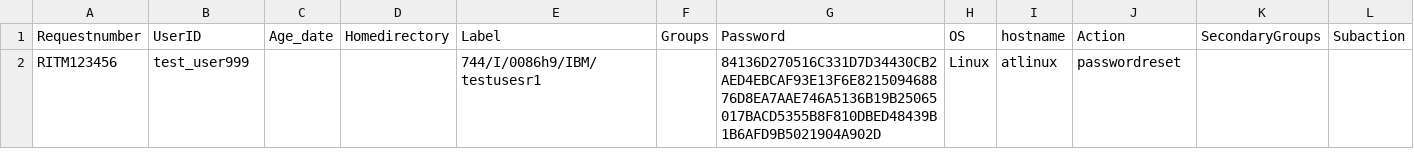
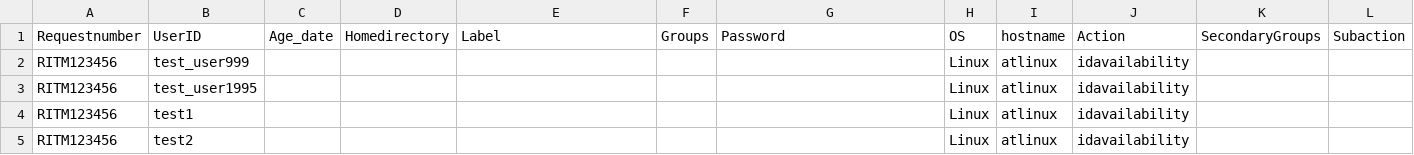
Before and after one commit to viqar19/IAM_Automation_reports, a CSV file: test_requests.csv, drawn as a sheet.

Commit message:
Update test_requests.csv

```diff
--- a/test_requests.csv
+++ b/test_requests.csv
@@ -1,2 +1,5 @@
 Requestnumber,UserID,Age_date,Homedirectory,Label,Groups,Password,OS,hostname,Action,SecondaryGroups,Subaction
-RITM123456,test_user999,,,744/I/0086h9/IBM/testusesr1,,84136D270516C331D7D34430CB2AED4EBCAF93E13F6E821509468876D8EA7AAE746A5136B19B25065017BACD5355B8F810DBED48439B1B6AFD9B5021904A902D,Linux,atlinux,passwordreset,,
+RITM123456,test_user999,,,,,,Linux,atlinux,idavailability,,
+RITM123456,test_user1995,,,,,,Linux,atlinux,idavailability,,
+RITM123456,test1,,,,,,Linux,atlinux,idavailability,,
+RITM123456,test2,,,,,,Linux,atlinux,idavailability,,
```
